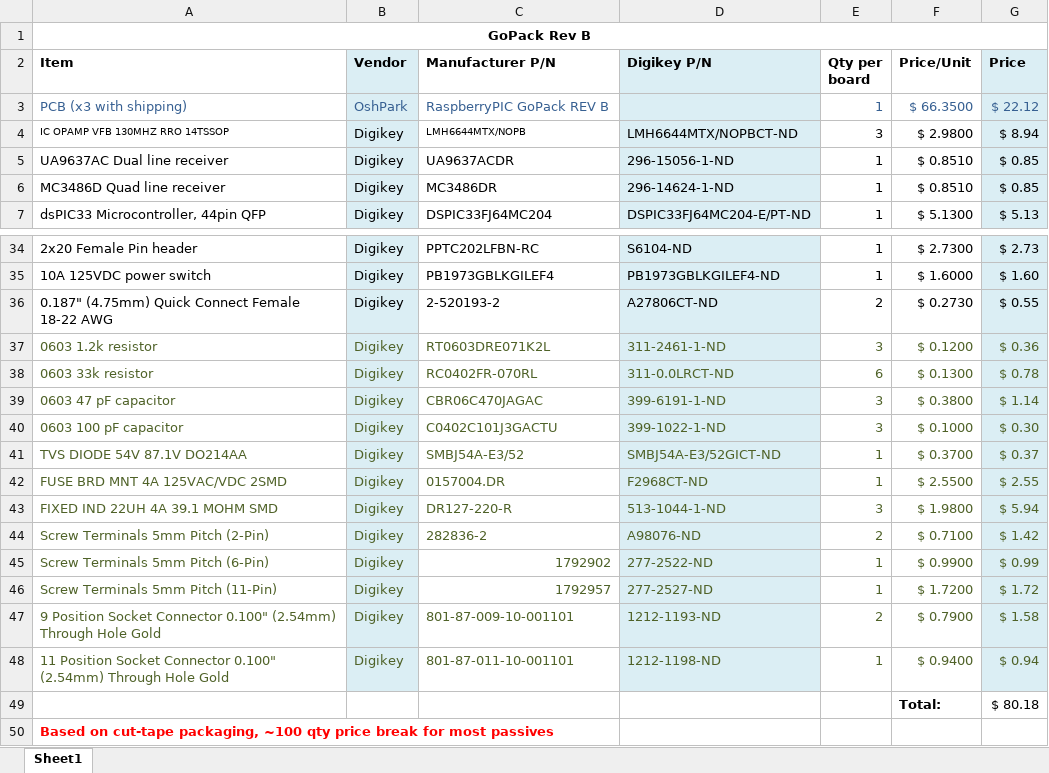
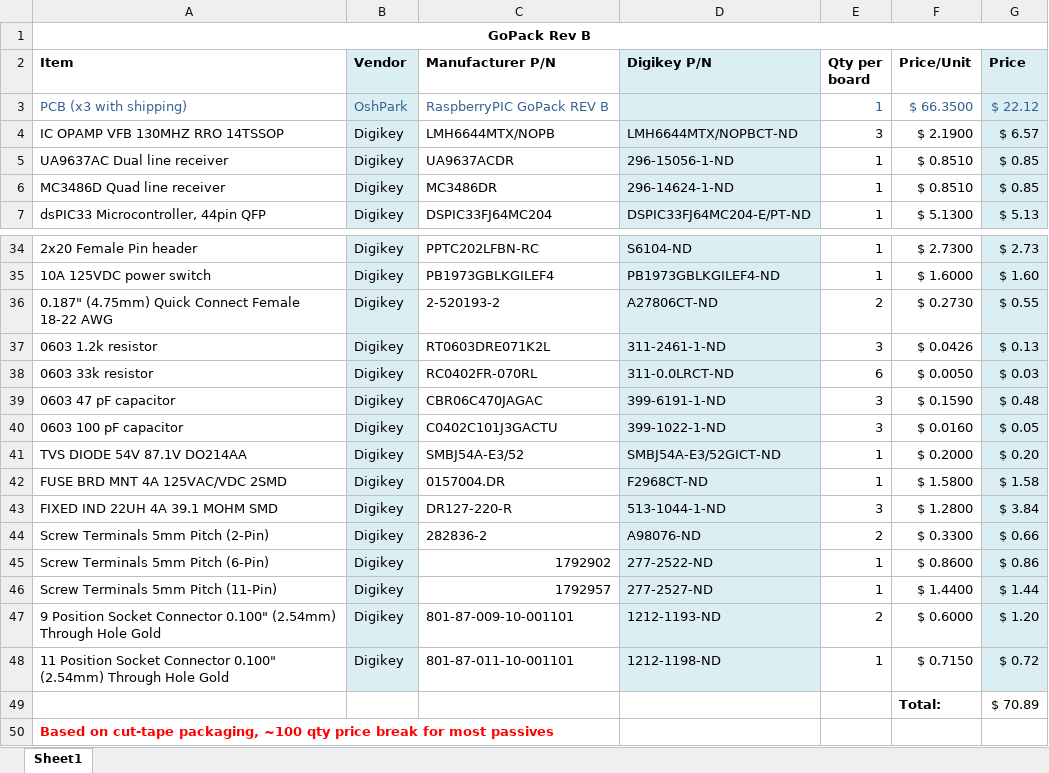
Before and after one commit to Mellondawg/raspberry-pic-gopack, an Excel workbook: GoPack v2.0 - Pi 3 Simulink r2017b/GoPack Board Rev A/GoPack2 Parts List.xlsx, sheet Sheet1, drawn as a sheet; only a part is shown, gaps mark what is left out; values as stored, in another font and other column widths than the file's, no borders; the diff names each change by its address in the sheet, - before the commit and + after, or states it on an @@ line.

Commit message:
Added more accurate pricing

```diff
--- a/GoPack v2.0 - Pi 3 Simulink r2017b/GoPack Board Rev A/GoPack2 Parts List.xlsx (sheet Sheet1)
+++ b/GoPack v2.0 - Pi 3 Simulink r2017b/GoPack Board Rev A/GoPack2 Parts List.xlsx (sheet Sheet1)
@@ A4 text size: larger @@
@@ C4 text size: larger @@
-F4 (Price/Unit): $ 2.9800
+F4 (Price/Unit): $ 2.1900
-G4 (Price): $ 8.94
+G4 (Price): $ 6.57
-A37:G48 text colour: #4F6228
+A37:G48 text colour: black
-F37 (Price/Unit): $ 0.1200
+F37 (Price/Unit): $ 0.0426
-G37 (Price): $ 0.36
+G37 (Price): $ 0.13
-F38 (Price/Unit): $ 0.1300
+F38 (Price/Unit): $ 0.0050
-G38 (Price): $ 0.78
+G38 (Price): $ 0.03
-F39 (Price/Unit): $ 0.3800
+F39 (Price/Unit): $ 0.1590
-G39 (Price): $ 1.14
+G39 (Price): $ 0.48
-F40 (Price/Unit): $ 0.1000
+F40 (Price/Unit): $ 0.0160
-G40 (Price): $ 0.30
+G40 (Price): $ 0.05
-F41 (Price/Unit): $ 0.3700
+F41 (Price/Unit): $ 0.2000
-G41 (Price): $ 0.37
+G41 (Price): $ 0.20
-F42 (Price/Unit): $ 2.5500
+F42 (Price/Unit): $ 1.5800
-G42 (Price): $ 2.55
+G42 (Price): $ 1.58
-F43 (Price/Unit): $ 1.9800
+F43 (Price/Unit): $ 1.2800
-G43 (Price): $ 5.94
+G43 (Price): $ 3.84
-F44 (Price/Unit): $ 0.7100
+F44 (Price/Unit): $ 0.3300
-G44 (Price): $ 1.42
+G44 (Price): $ 0.66
-F45 (Price/Unit): $ 0.9900
+F45 (Price/Unit): $ 0.8600
-G45 (Price): $ 0.99
+G45 (Price): $ 0.86
-F46 (Price/Unit): $ 1.7200
+F46 (Price/Unit): $ 1.4400
-G46 (Price): $ 1.72
+G46 (Price): $ 1.44
-F47 (Price/Unit): $ 0.7900
+F47 (Price/Unit): $ 0.6000
-G47 (Price): $ 1.58
+G47 (Price): $ 1.20
-F48 (Price/Unit): $ 0.9400
+F48 (Price/Unit): $ 0.7150
-G48 (Price): $ 0.94
+G48 (Price): $ 0.72
-G49 (Price): $ 80.18
+G49 (Price): $ 70.89
```
